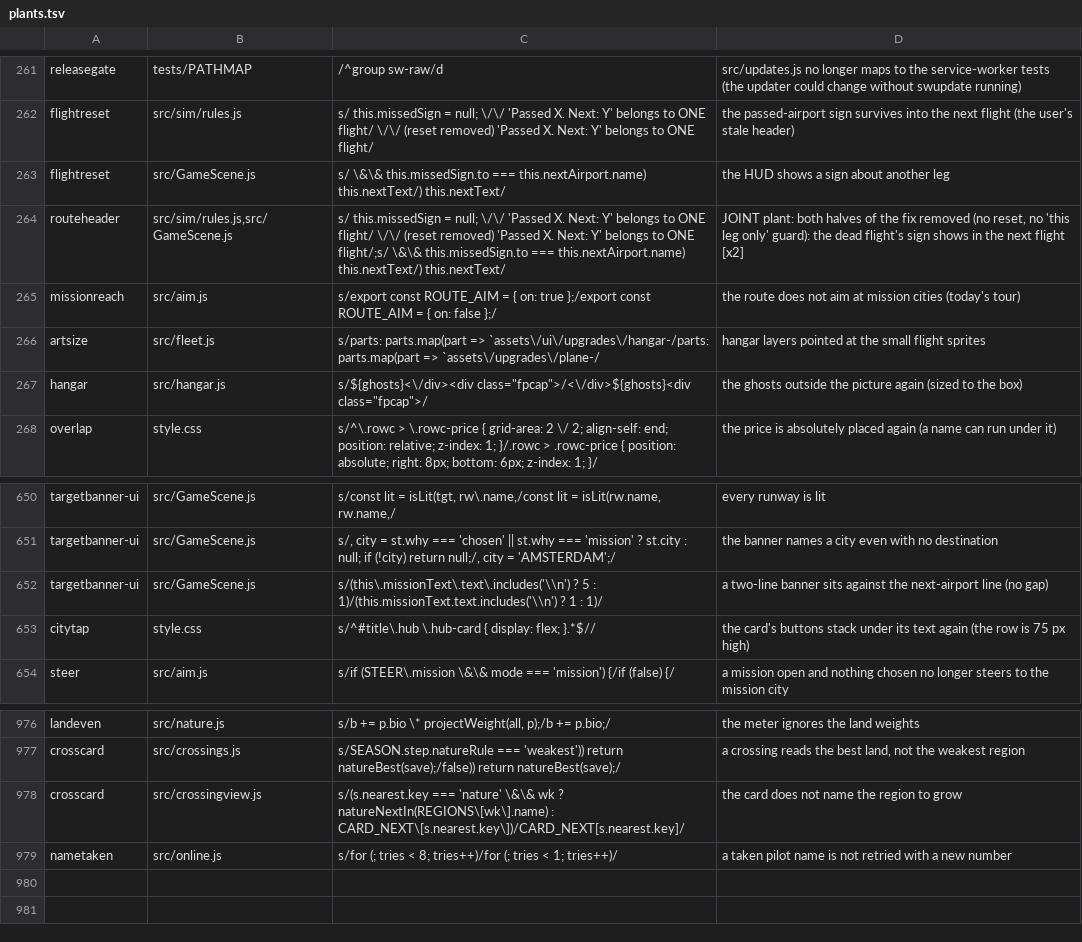
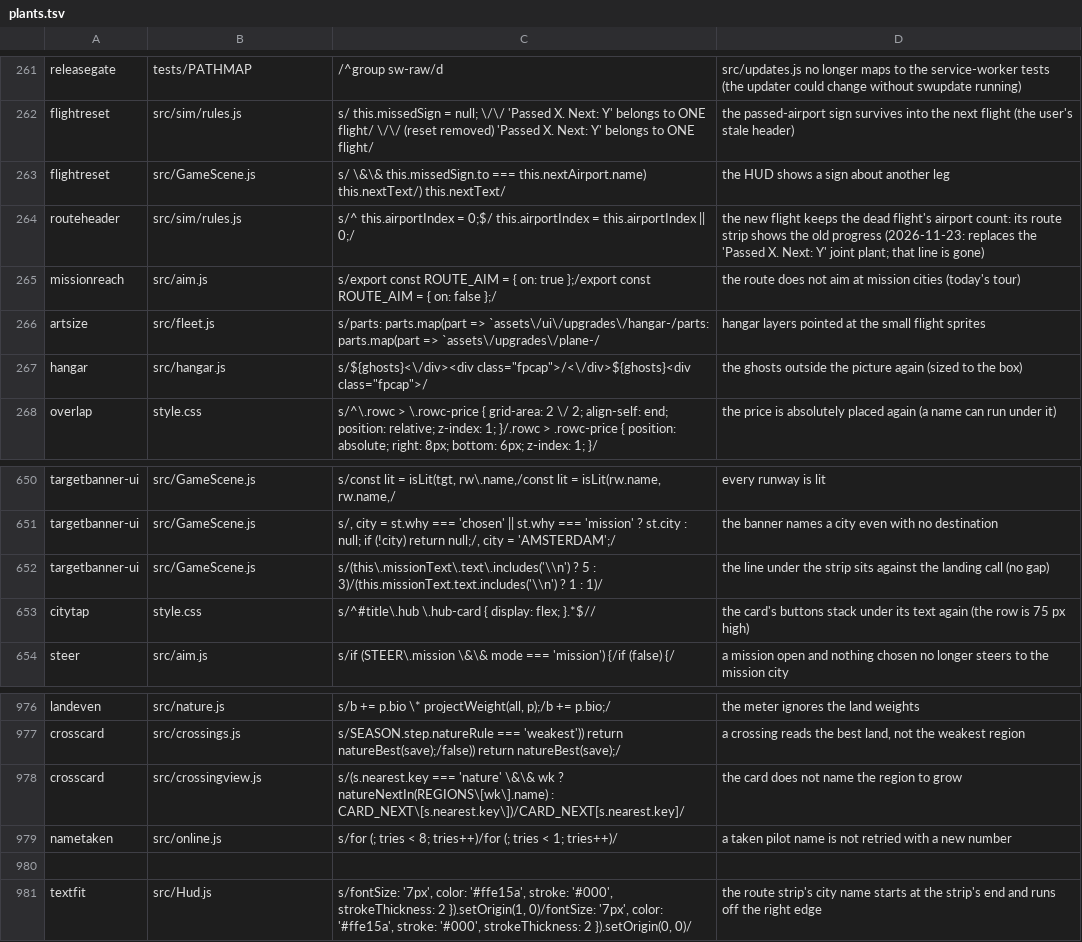
Before and after one commit to olly-marx/contrail-pilot, a TSV file: tools/plants.tsv, drawn as a sheet; only a part is shown, gaps mark what is left out.

```diff
--- a/tools/plants.tsv
+++ b/tools/plants.tsv
@@ -263,3 +263,3 @@ flightreset	src/sim/rules.js	s/    this.missedSign = null;          \/\/ 'Passed
 flightreset	src/GameScene.js	s/ \&\& this.missedSign.to === this.nextAirport.name) this.nextText/) this.nextText/	the HUD shows a sign about another leg
-routeheader	src/sim/rules.js,src/GameScene.js	s/    this.missedSign = null;          \/\/ 'Passed X. Next: Y' belongs to ONE flight/    \/\/ (reset removed) 'Passed X. Next: Y' belongs to ONE flight/;s/ \&\& this.missedSign.to === this.nextAirport.name) this.nextText/) this.nextText/	JOINT plant: both halves of the fix removed (no reset, no 'this leg only' guard): the dead flight's sign shows in the next flight [x2]
+routeheader	src/sim/rules.js	s/^    this.airportIndex = 0;$/    this.airportIndex = this.airportIndex || 0;/	the new flight keeps the dead flight's airport count: its route strip shows the old progress (2026-11-23: replaces the 'Passed X. Next: Y' joint plant; that line is gone)
 missionreach	src/aim.js	s/export const ROUTE_AIM = { on: true };/export const ROUTE_AIM = { on: false };/	the route does not aim at mission cities (today's tour)
@@ -651,3 +651,3 @@ targetbanner-ui	src/GameScene.js	s/const lit = isLit(tgt, rw\.name,/const lit =
 targetbanner-ui	src/GameScene.js	s/, city = st.why === 'chosen' || st.why === 'mission' ? st.city : null; if (!city) return null;/, city = 'AMSTERDAM';/	the banner names a city even with no destination
-targetbanner-ui	src/GameScene.js	s/(this\.missionText\.text\.includes('\\n') ? 5 : 1)/(this.missionText.text.includes('\\n') ? 1 : 1)/	a two-line banner sits against the next-airport line (no gap)
+targetbanner-ui	src/GameScene.js	s/(this\.missionText\.text\.includes('\\n') ? 5 : 3)/(this.missionText.text.includes('\\n') ? 1 : 1)/	the line under the strip sits against the landing call (no gap)
 citytap	style.css	s/^#title\.hub \.hub-card { display: flex; }.*$//	the card's buttons stack under its text again (the row is 75 px high)
@@ -979 +979,3 @@ crosscard	src/crossingview.js	s/(s.nearest.key === 'nature' \&\& wk ? natureNext
 nametaken	src/online.js	s/for (; tries < 8; tries++)/for (; tries < 1; tries++)/	a taken pilot name is not retried with a new number
+
+textfit	src/Hud.js	s/fontSize: '7px', color: '#ffe15a', stroke: '#000', strokeThickness: 2 }).setOrigin(1, 0)/fontSize: '7px', color: '#ffe15a', stroke: '#000', strokeThickness: 2 }).setOrigin(0, 0)/	the route strip's city name starts at the strip's end and runs off the right edge
```
Also changed, not shown: 9 other files.
